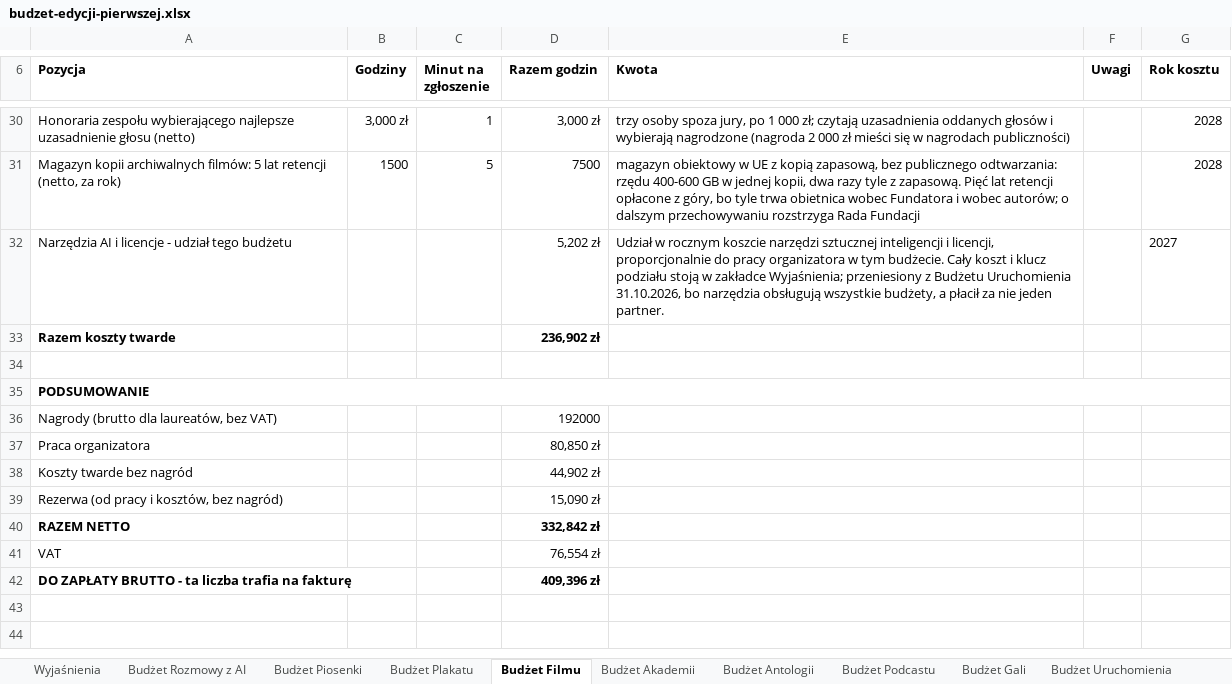
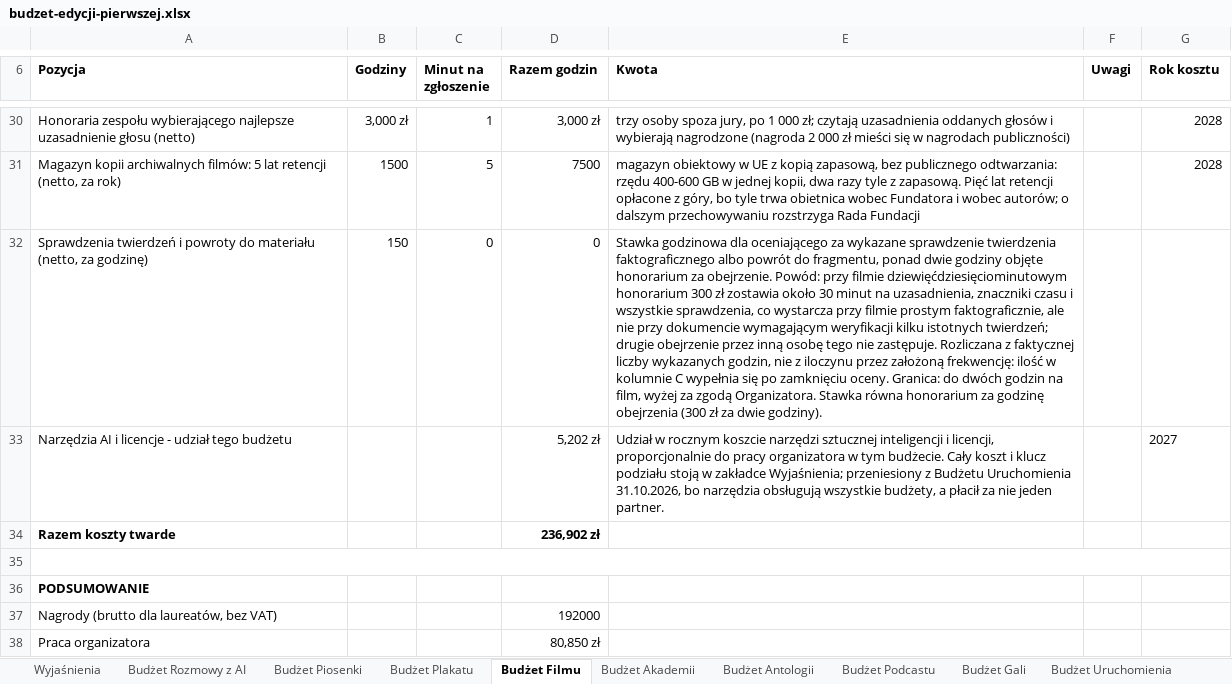
Before and after one commit to kolbinski/konstela, an Excel workbook: budzet-edycji-pierwszej.xlsx, sheet Budżet Filmu, drawn as a sheet; only a part is shown, gaps mark what is left out; the shorter side is filled out with more unchanged rows; values as stored, in another font and other column widths than the file's, no borders; removed rows and columns are numbered as before the commit, all else as after; the diff names each change by its address in the sheet, - before the commit and + after, or states it on an @@ line.

```diff
--- a/budzet-edycji-pierwszej.xlsx (sheet Budżet Filmu)
+++ b/budzet-edycji-pierwszej.xlsx (sheet Budżet Filmu)
+row 32: Sprawdzenia twierdzeń i powroty do materiału (netto, za godzinę) | 150 | 0 | 0 | Stawka godzinowa dla oceniającego za wykazane sprawdzenie twierdzenia faktograficznego albo powrót do fragmentu, ponad dwie godziny objęte honorarium za obejrzenie. Powód: przy filmie dziewięćdziesięciominutowym honorarium 300 zł zostawia około 30 minut na uzasadnienia, znaczniki czasu i wszystkie sprawdzenia, co wystarcza przy filmie prostym faktograficznie, ale nie przy dokumencie wymagającym weryfikacji kilku istotnych twierdzeń; drugie obejrzenie przez inną osobę tego nie zastępuje. Rozliczana z faktycznej liczby wykazanych godzin, nie z iloczynu przez założoną frekwencję: ilość w kolumnie C wypełnia się po zamknięciu oceny. Granica: do dwóch godzin na film, wyżej za zgodą Organizatora. Stawka równa honorarium za godzinę obejrzenia (300 zł za dwie godziny).
+A35:G35 merged
-A35:G35 merged
```
Also changed, not shown: sheet Wyjaśnienia, formulas that keep their value, 9 other files.
